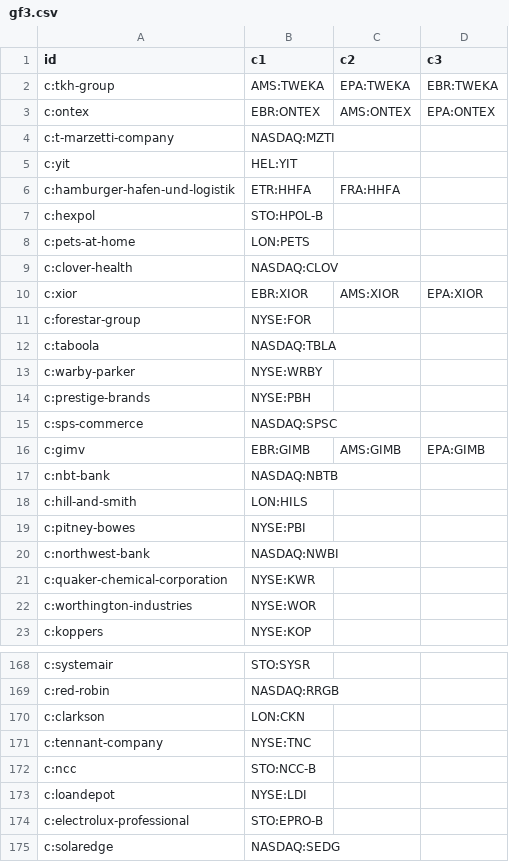
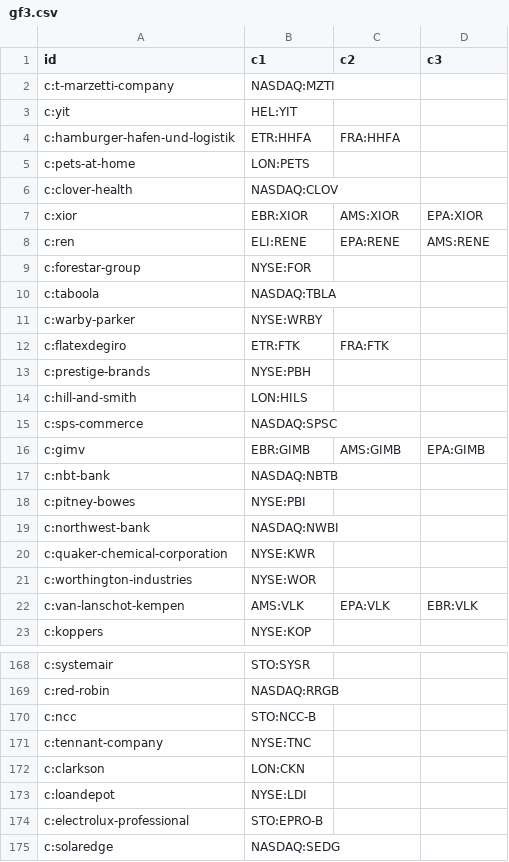
Before and after one commit to n7497nbtjh-crypto/Bourse, a CSV file: cf/site/data/gf3.csv, drawn as a sheet; only a part is shown, gaps mark what is left out; the diff covers the shown part only.

```diff
--- a/cf/site/data/gf3.csv
+++ b/cf/site/data/gf3.csv
@@ -1,4 +1,2 @@
 id,c1,c2,c3
-c:tkh-group,AMS:TWEKA,EPA:TWEKA,EBR:TWEKA
-c:ontex,EBR:ONTEX,AMS:ONTEX,EPA:ONTEX
 c:t-marzetti-company,NASDAQ:MZTI,,
@@ -6,3 +4,2 @@ c:yit,HEL:YIT,,
 c:hamburger-hafen-und-logistik,ETR:HHFA,FRA:HHFA,
-c:hexpol,STO:HPOL-B,,
 c:pets-at-home,LON:PETS,,
@@ -10,2 +7,3 @@ c:clover-health,NASDAQ:CLOV,,
 c:xior,EBR:XIOR,AMS:XIOR,EPA:XIOR
+c:ren,ELI:RENE,EPA:RENE,AMS:RENE
 c:forestar-group,NYSE:FOR,,
@@ -13,3 +11,5 @@ c:taboola,NASDAQ:TBLA,,
 c:warby-parker,NYSE:WRBY,,
+c:flatexdegiro,ETR:FTK,FRA:FTK,
 c:prestige-brands,NYSE:PBH,,
+c:hill-and-smith,LON:HILS,,
 c:sps-commerce,NASDAQ:SPSC,,
@@ -17,3 +17,2 @@ c:gimv,EBR:GIMB,AMS:GIMB,EPA:GIMB
 c:nbt-bank,NASDAQ:NBTB,,
-c:hill-and-smith,LON:HILS,,
 c:pitney-bowes,NYSE:PBI,,
@@ -22,2 +21,3 @@ c:quaker-chemical-corporation,NYSE:KWR,,
 c:worthington-industries,NYSE:WOR,,
+c:van-lanschot-kempen,AMS:VLK,EPA:VLK,EBR:VLK
 c:koppers,NYSE:KOP,,
@@ -169,5 +169,5 @@ c:systemair,STO:SYSR,,
 c:red-robin,NASDAQ:RRGB,,
+c:ncc,STO:NCC-B,,
+c:tennant-company,NYSE:TNC,,
 c:clarkson,LON:CKN,,
-c:tennant-company,NYSE:TNC,,
-c:ncc,STO:NCC-B,,
 c:loandepot,NYSE:LDI,,
```
Also changed, not shown: 51 moved rows elsewhere in this file, cf/site/data/gf.csv, cf/site/data/gf2.csv, 12 other files.
